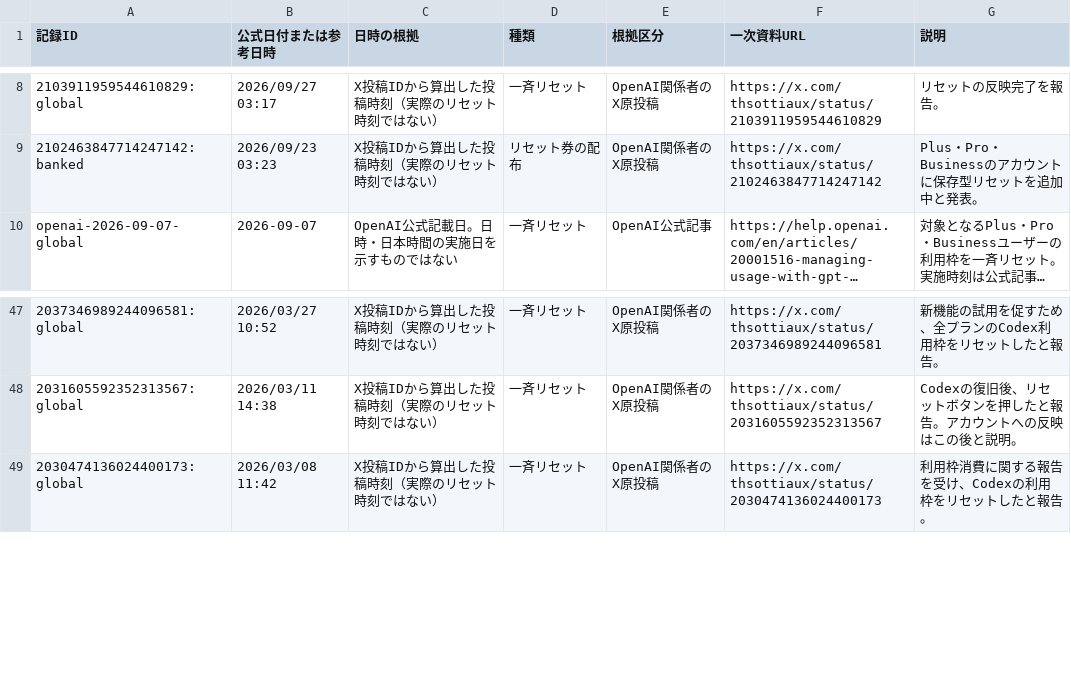
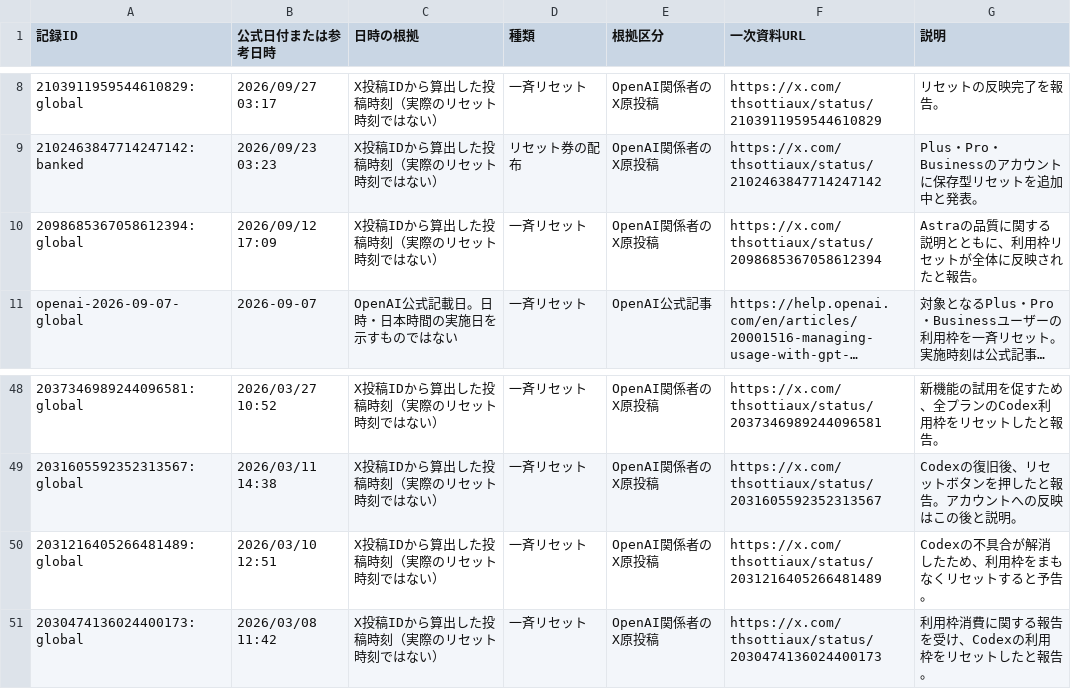
Before and after one commit to mtk-ctrl/ChatGPT-Codex-, a CSV file: docs/data.csv, drawn as a sheet; only a part is shown, gaps mark what is left out; long unchanged cells end in …; the diff names each change by its address in the sheet, - before the commit and + after, or states it on an @@ line.

```diff
--- a/docs/data.csv
+++ b/docs/data.csv
+row 10: 2098685367058612394:global | 2026/09/12 17:09 | X投稿IDから算出した投稿時刻（実際のリセット時刻ではない） | 一斉リセット | OpenAI関係者のX原投稿 | https://x.com/thsottiaux/status/2098685367058612394 | Astraの品質に関する説明とともに、利用枠リセットが全体に反映されたと報告。
+row 50: 2031216405266481489:global | 2026/03/10 12:51 | X投稿IDから算出した投稿時刻（実際のリセット時刻ではない） | 一斉リセット | OpenAI関係者のX原投稿 | https://x.com/thsottiaux/status/2031216405266481489 | Codexの不具合が解消したため、利用枠をまもなくリセットすると予告。
```
Also changed, not shown: 9 other files.
